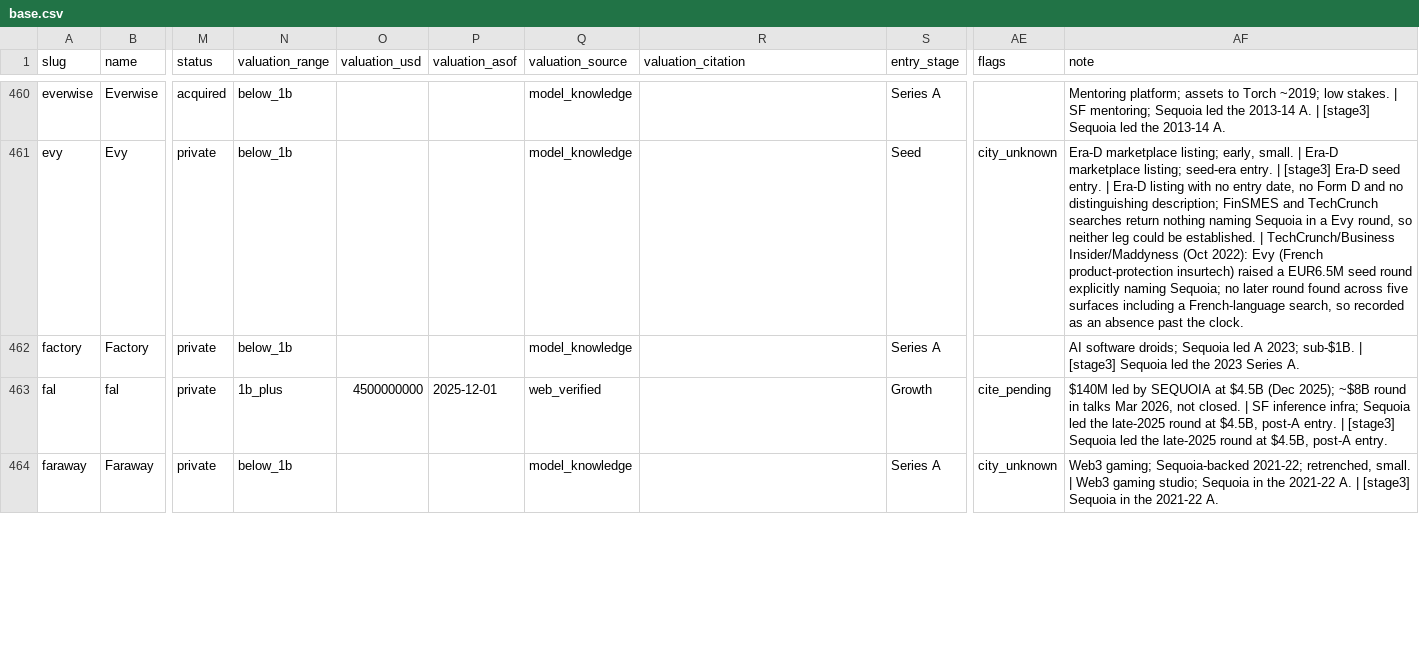
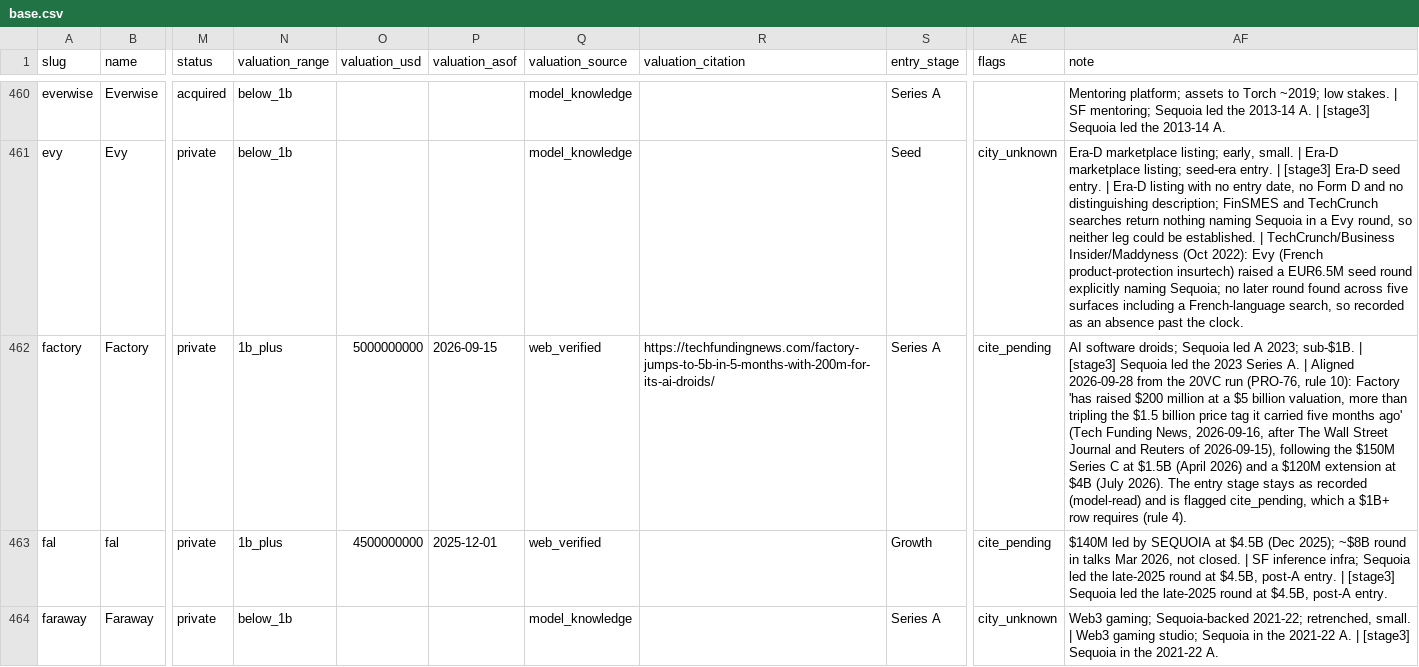
Before and after one commit to Erik-List/merit-capital, a CSV file: data/collection/investors/sequoia-capital/companies/base.csv, drawn as a sheet; only a part is shown, gaps mark what is left out; the diff covers the shown part only; the diff names each change by its address in the sheet, - before the commit and + after, or states it on an @@ line.

```diff
--- a/data/collection/investors/sequoia-capital/companies/base.csv
+++ b/data/collection/investors/sequoia-capital/companies/base.csv
-N462 (valuation_range): below_1b
+N462 (valuation_range): 1b_plus
-O462 (valuation_usd): (empty)
+O462 (valuation_usd): 5000000000
-P462 (valuation_asof): (empty)
+P462 (valuation_asof): 2026-09-15
-Q462 (valuation_source): model_knowledge
+Q462 (valuation_source): web_verified
-R462 (valuation_citation): (empty)
+R462 (valuation_citation): https://techfundingnews.com/factory-jumps-to-5b-in-5-months-with-200m-for-its-ai-droids/
-AE462 (flags): (empty)
+AE462 (flags): cite_pending
-AF462 (note): …Series A.
+AF462 (note): …Series A. | Aligned 2026-09-28 from the 20VC run (PRO-76, rule 10): Factory 'has raised $200 million at a $5 billion valuation, more than tripling the $1.5 billion price tag it carried five months ago' (Tech Funding News, 2026-09-16, after The Wall Street Journal and Reuters of 2026-09-15), following the $150M Series C at $1.5B (April 2026) and a $120M extension at $4B (July 2026). The entry stage stays as recorded (model-read) and is flagged cite_pending, which a $1B+ row requires (rule 4).
```
Also changed, not shown: 2 edited cells elsewhere in this file, data/collection/investors/general-catalyst/companies/base.csv, data/collection/investors/khosla-ventures/companies/base.csv, 53 other files.
